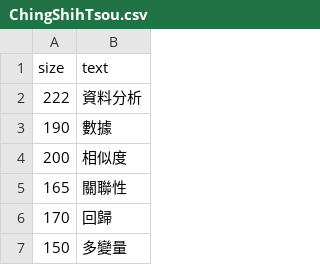
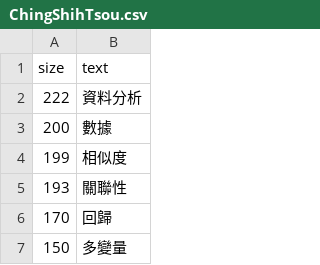
Before and after one commit to aa002868/pdata, a CSV file: ChingShihTsou.csv, drawn as a sheet; only a part is shown.

Commit message:
Update ChingShihTsou.csv

```diff
--- a/ChingShihTsou.csv
+++ b/ChingShihTsou.csv
@@ -2,5 +2,5 @@
 222,資料分析
-190,數據
-200,相似度
-165,關聯性
+200,數據
+199,相似度
+193,關聯性
 170,回歸
```
